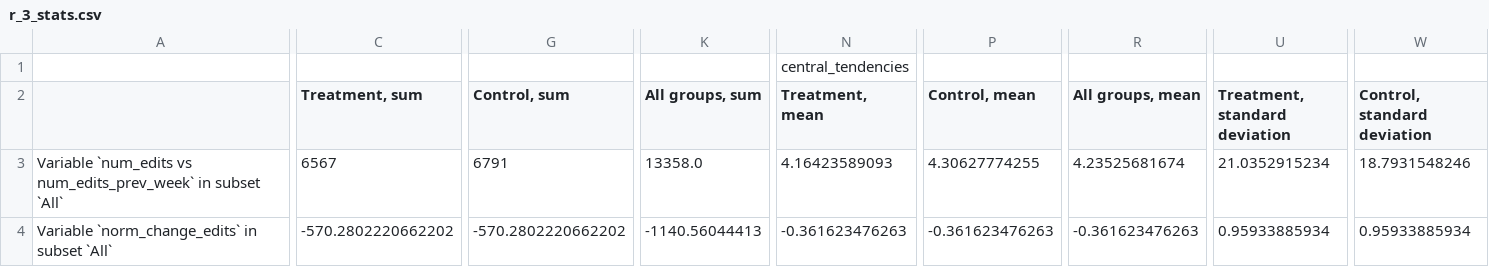
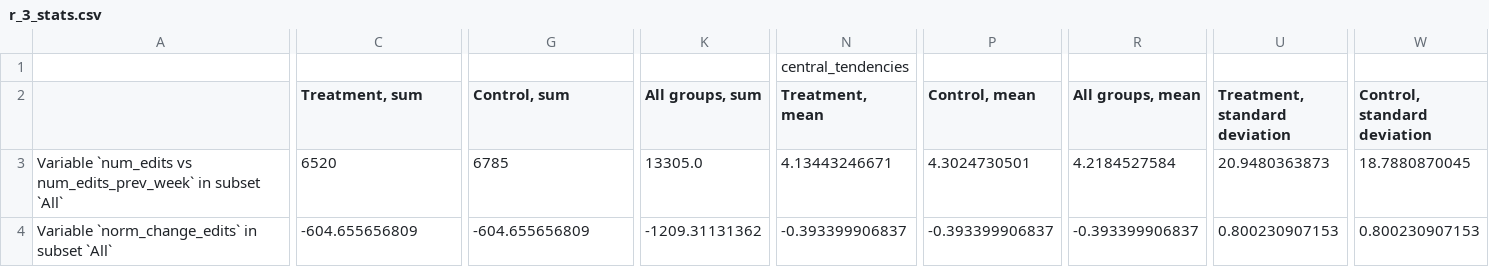
Before and after one commit to nickmvincent/ugc-val-est, a CSV file: csv_files/r_3_stats.csv, drawn as a sheet; only a part is shown, gaps mark what is left out; the diff covers the shown part only; the diff names each change by its address in the sheet, - before the commit and + after, or states it on an @@ line.

```diff
--- a/csv_files/r_3_stats.csv
+++ b/csv_files/r_3_stats.csv
-C3 (Treatment, sum): 6567
+C3 (Treatment, sum): 6520
-G3 (Control, sum): 6791
+G3 (Control, sum): 6785
-K3 (All groups, sum): 13358.0
+K3 (All groups, sum): 13305.0
-N3 (Treatment, mean): 4.16423589093
+N3 (Treatment, mean): 4.13443246671
-P3 (Control, mean): 4.30627774255
+P3 (Control, mean): 4.3024730501
-R3 (All groups, mean): 4.23525681674
+R3 (All groups, mean): 4.2184527584
-U3 (Treatment, standard deviation): 21.0352915234
+U3 (Treatment, standard deviation): 20.9480363873
-W3 (Control, standard deviation): 18.7931548246
+W3 (Control, standard deviation): 18.7880870045
-C4 (Treatment, sum): -570.2802220662202
+C4 (Treatment, sum): -604.655656809
-G4 (Control, sum): -570.2802220662202
+G4 (Control, sum): -604.655656809
-K4 (All groups, sum): -1140.56044413
+K4 (All groups, sum): -1209.31131362
-N4 (Treatment, mean): -0.361623476263
+N4 (Treatment, mean): -0.393399906837
-P4 (Control, mean): -0.361623476263
+P4 (Control, mean): -0.393399906837
-R4 (All groups, mean): -0.361623476263
+R4 (All groups, mean): -0.393399906837
-U4 (Treatment, standard deviation): 0.95933885934
+U4 (Treatment, standard deviation): 0.800230907153
-W4 (Control, standard deviation): 0.95933885934
+W4 (Control, standard deviation): 0.800230907153
```
Also changed, not shown: 138 edited cells elsewhere in this file, 1 other file.
